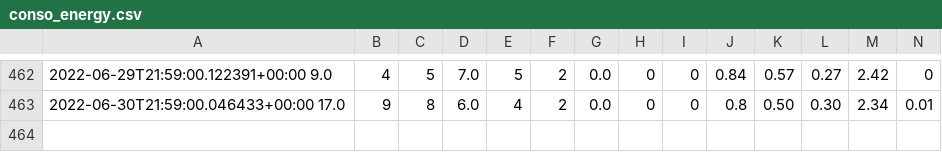
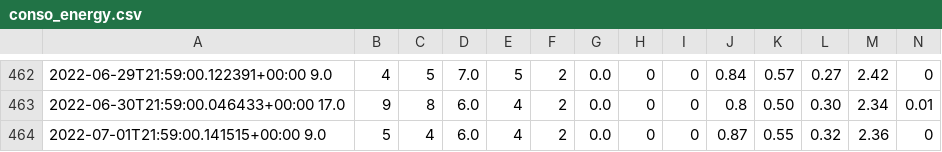
Before and after one commit to remycrochon/home-assistant, a CSV file: conso_energy.csv, drawn as a sheet; only a part is shown, gaps mark what is left out; rows hold the shown columns only; the diff names each change by its address in the sheet, - before the commit and + after, or states it on an @@ line.

```diff
--- a/conso_energy.csv
+++ b/conso_energy.csv
+row 464: 2022-07-01T21:59:00.141515+00:00 9.0 | 5 | 4 | 6.0 | 4 | 2 | 0.0 | 0 | 0 | 0.87 | 0.55 | 0.32 | 2.36 | 0
```
Also changed, not shown: conso_piscine.csv, 1 other file.
